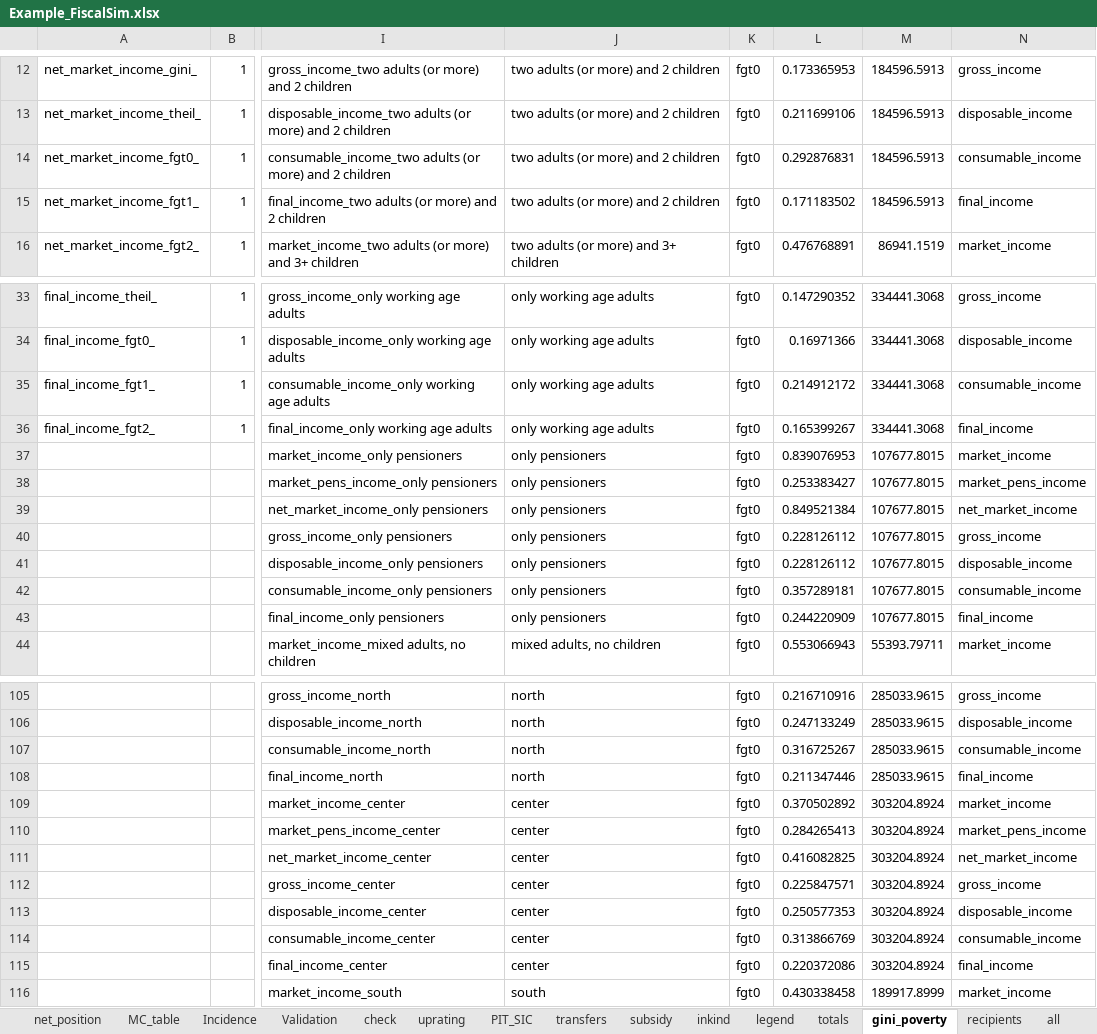
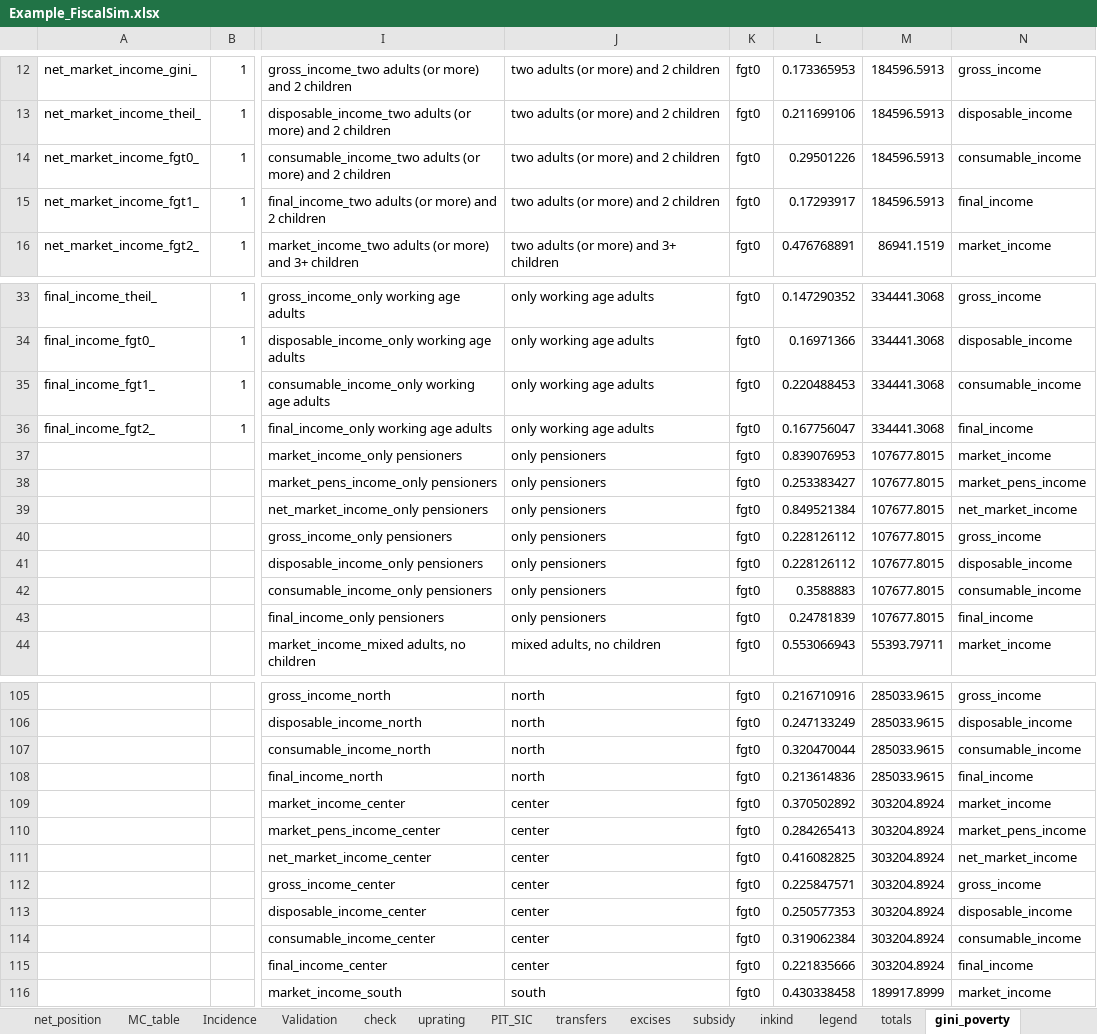
Before and after one commit to wbEPL/Example_FiscalSim, an Excel workbook: 03.Tool/Example_FiscalSim.xlsx, sheet gini_poverty, drawn as a sheet; only a part is shown, gaps mark what is left out; values as stored, in another font and other column widths than the file's, no borders; the diff covers the shown part only; the diff names each change by its address in the sheet, - before the commit and + after, or states it on an @@ line.

```diff
--- a/03.Tool/Example_FiscalSim.xlsx (sheet gini_poverty)
+++ b/03.Tool/Example_FiscalSim.xlsx (sheet gini_poverty)
+sheet tab: excises
-L14: 0.292876831
+L14: 0.29501226
-L15: 0.171183502
+L15: 0.17293917
-L35: 0.214912172
+L35: 0.220488453
-L36: 0.165399267
+L36: 0.167756047
-L42: 0.357289181
+L42: 0.3588883
-L43: 0.244220909
+L43: 0.24781839
-L107: 0.316725267
+L107: 0.320470044
-L108: 0.211347446
+L108: 0.213614836
-L114: 0.313866769
+L114: 0.319062384
-L115: 0.220372086
+L115: 0.221835666
```
Also changed, not shown: 11 edited cells elsewhere in this sheet, sheet net_position, sheet totals, sheet all, sheet MC_table, sheet MC, sheet Parameters, 6 more sheets, hidden cells, charts or pictures, 4 other files.
